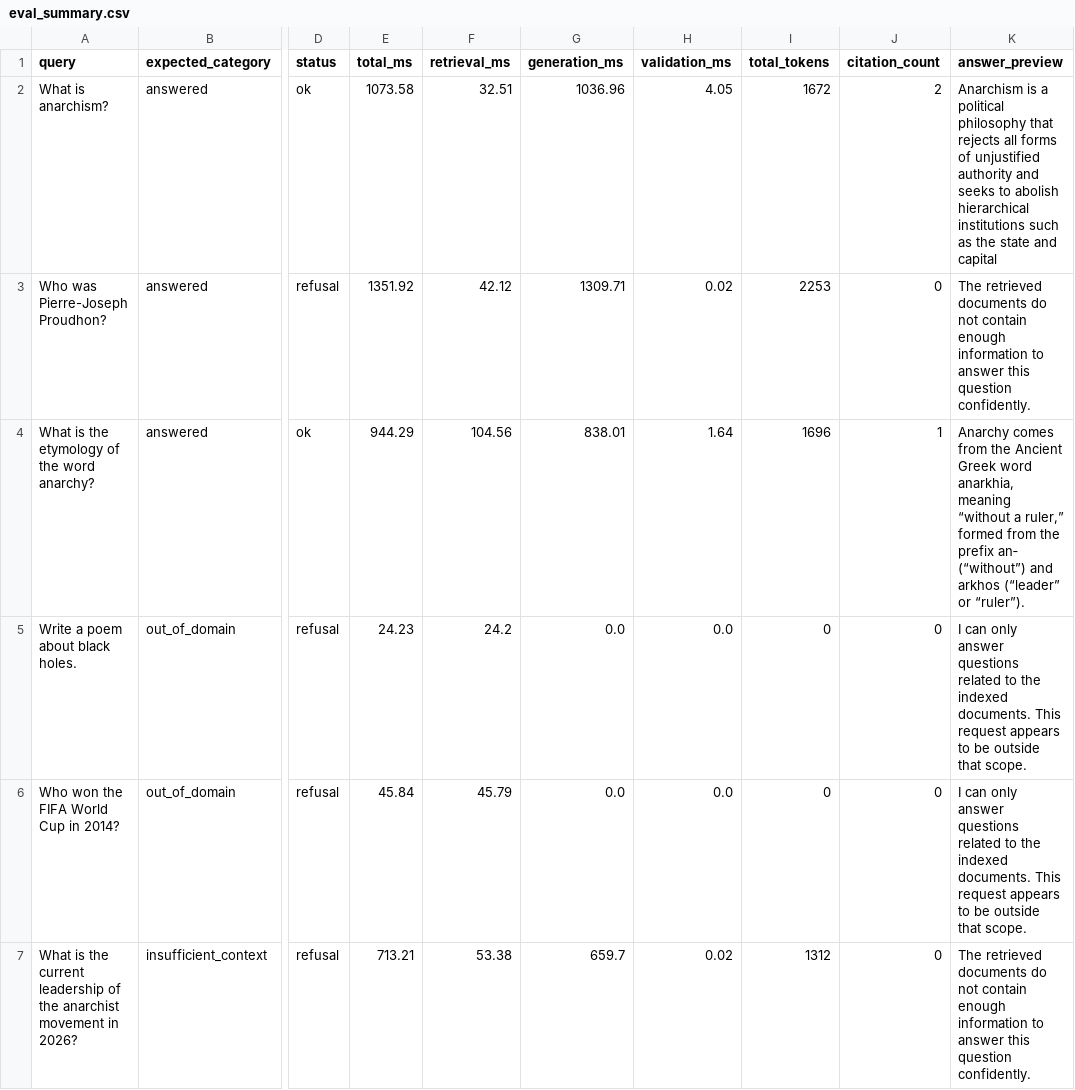
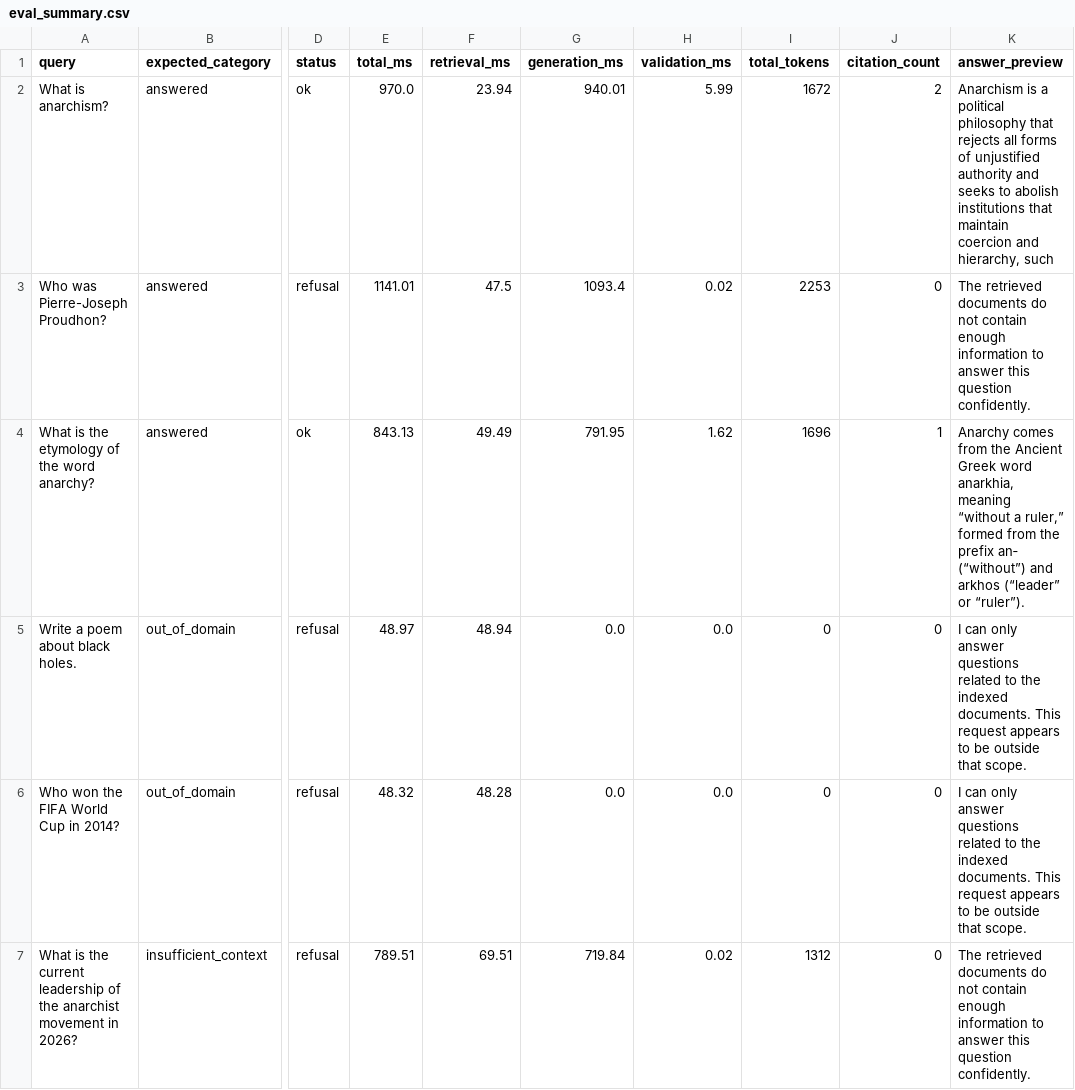
Before and after one commit to MuhammadBinArif/Parallax_internship, a CSV file: reports/week3/eval_summary.csv, drawn as a sheet; only a part is shown, gaps mark what is left out; the diff names each change by its address in the sheet, - before the commit and + after, or states it on an @@ line.

Commit message:
Week 3: hallucination-resistant RAG with Groq, prompt engineering, off-domain handling, error handling, latency logging, tests, and README

```diff
--- a/reports/week3/eval_summary.csv
+++ b/reports/week3/eval_summary.csv
-E2 (total_ms): 1073.58
+E2 (total_ms): 970.0
-F2 (retrieval_ms): 32.51
+F2 (retrieval_ms): 23.94
-G2 (generation_ms): 1036.96
+G2 (generation_ms): 940.01
-H2 (validation_ms): 4.05
+H2 (validation_ms): 5.99
-K2 (answer_preview): …to abolish hierarchical institutions such as the state and capital
+K2 (answer_preview): …to abolish institutions that maintain coercion and hierarchy, such
-E3 (total_ms): 1351.92
+E3 (total_ms): 1141.01
-F3 (retrieval_ms): 42.12
+F3 (retrieval_ms): 47.5
-G3 (generation_ms): 1309.71
+G3 (generation_ms): 1093.4
-E4 (total_ms): 944.29
+E4 (total_ms): 843.13
-F4 (retrieval_ms): 104.56
+F4 (retrieval_ms): 49.49
-G4 (generation_ms): 838.01
+G4 (generation_ms): 791.95
-H4 (validation_ms): 1.64
+H4 (validation_ms): 1.62
-E5 (total_ms): 24.23
+E5 (total_ms): 48.97
-F5 (retrieval_ms): 24.2
+F5 (retrieval_ms): 48.94
-E6 (total_ms): 45.84
+E6 (total_ms): 48.32
-F6 (retrieval_ms): 45.79
+F6 (retrieval_ms): 48.28
-E7 (total_ms): 713.21
+E7 (total_ms): 789.51
-F7 (retrieval_ms): 53.38
+F7 (retrieval_ms): 69.51
-G7 (generation_ms): 659.7
+G7 (generation_ms): 719.84
```
Also changed, not shown: 3 other files.
